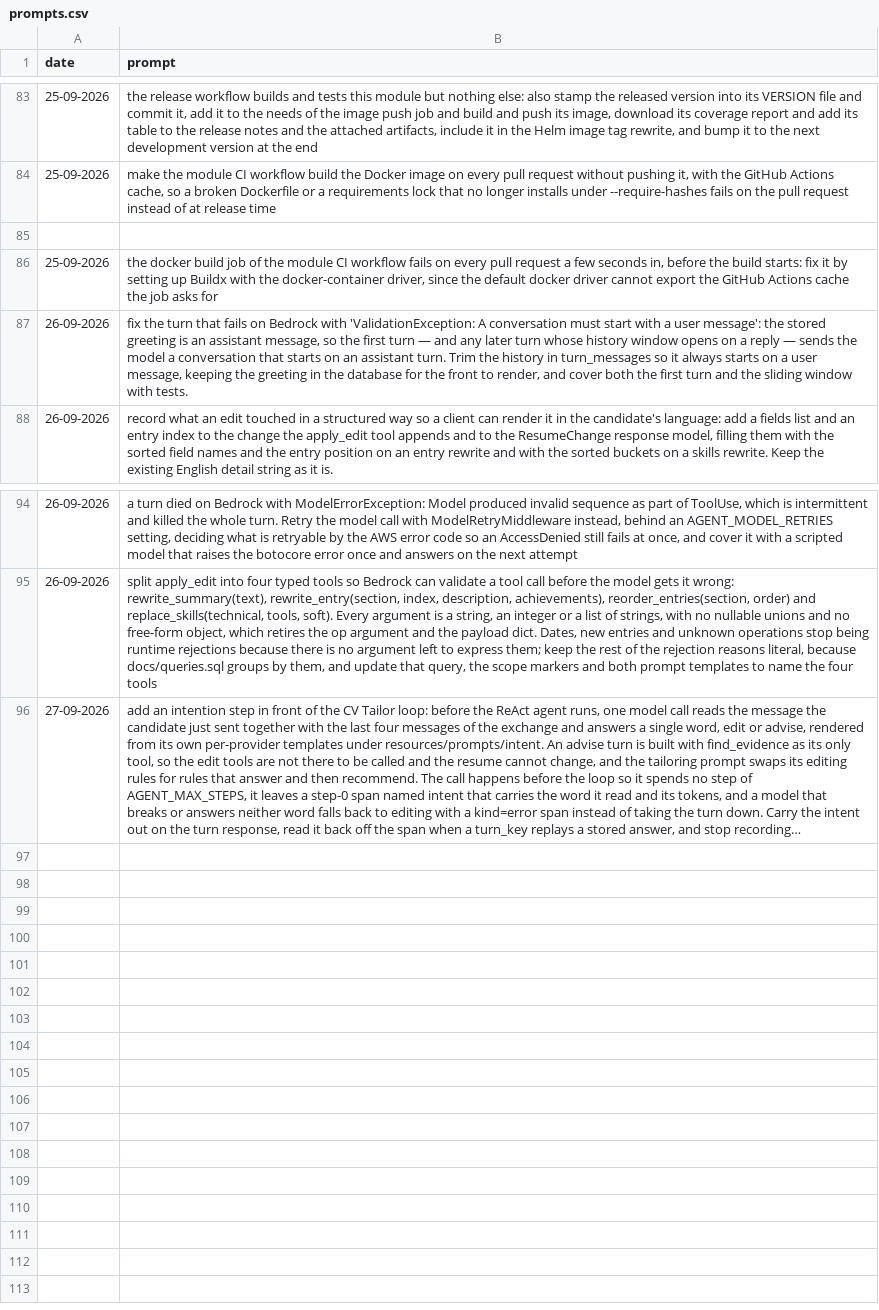
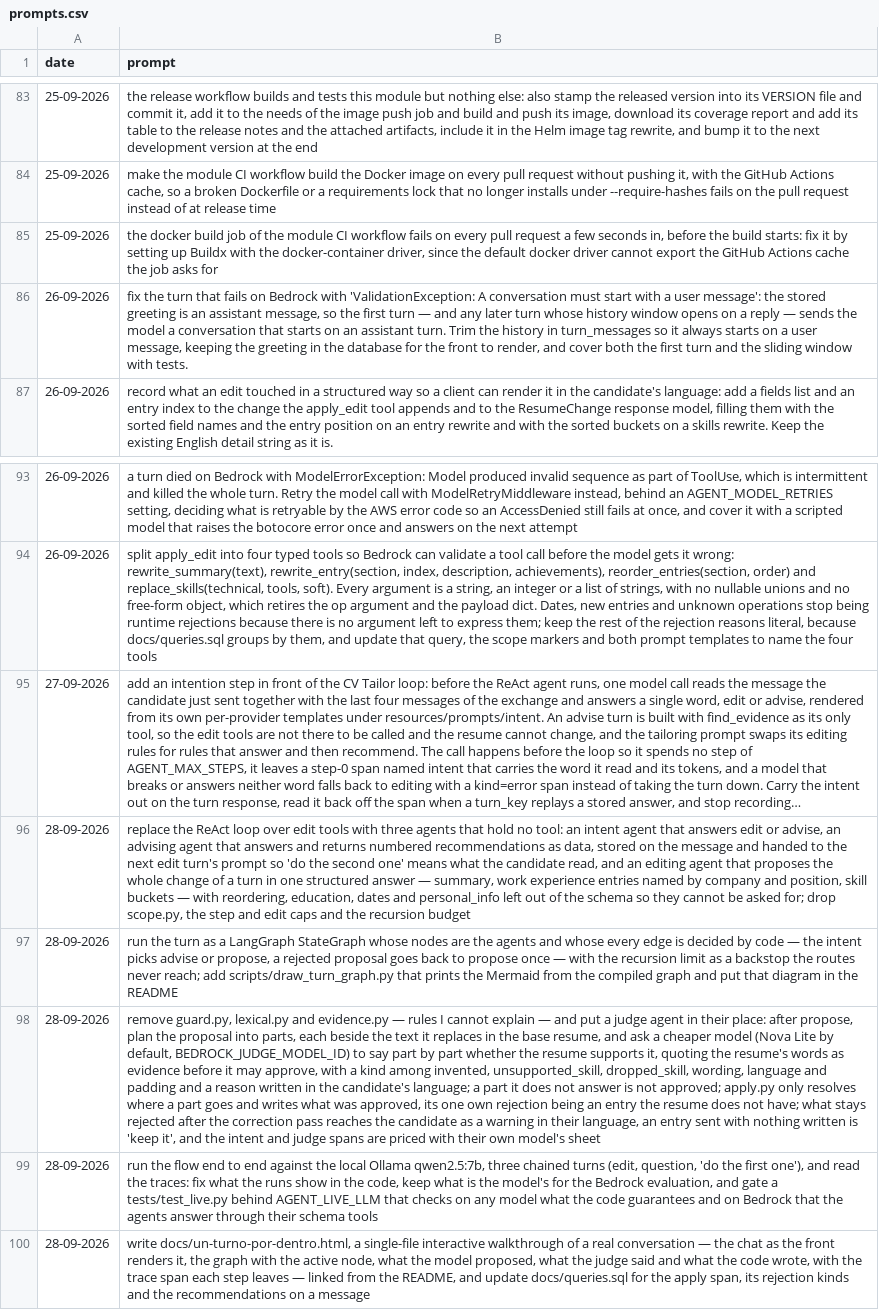
Before and after one commit to MatLock/UdeSA-lynq, a CSV file: lynq-agent/prompt-documentation/prompts.csv, drawn as a sheet; only a part is shown, gaps mark what is left out; long unchanged cells end in …; removed rows and columns are numbered as before the commit, all else as after; the diff names each change by its address in the sheet, - before the commit and + after, or states it on an @@ line.

Commit message:
[lynq-agent]: log the day's work in prompt-documentation

```diff
--- a/lynq-agent/prompt-documentation/prompts.csv
+++ b/lynq-agent/prompt-documentation/prompts.csv
-row 85: (empty)
+row 96: 28-09-2026 | replace the ReAct loop over edit tools with three agents that hold no tool: an intent agent that answers edit or advise, an advising agent that answers and returns numbered recommendations as data, stored on the message and handed to the next edit turn's prompt so 'do the second one' means what the candidate read, and an editing agent that proposes the whole change of a turn in one structured answer — summary, work experience entries named by company and position, skill buckets — with reordering, education, dates and personal_info left out of the schema so they cannot be asked for; drop scope.py, the step and edit caps and the recursion budget
+row 97: 28-09-2026 | run the turn as a LangGraph StateGraph whose nodes are the agents and whose every edge is decided by code — the intent picks advise or propose, a rejected proposal goes back to propose once — with the recursion limit as a backstop the routes never reach; add scripts/draw_turn_graph.py that prints the Mermaid from the compiled graph and put that diagram in the README
+row 98: 28-09-2026 | remove guard.py, lexical.py and evidence.py — rules I cannot explain — and put a judge agent in their place: after propose, plan the proposal into parts, each beside the text it replaces in the base resume, and ask a cheaper model (Nova Lite by default, BEDROCK_JUDGE_MODEL_ID) to say part by part whether the resume supports it, quoting the resume's words as evidence before it may approve, with a kind among invented, unsupported_skill, dropped_skill, wording, language and padding and a reason written in the candidate's language; a part it does not answer is not approved; apply.py only resolves where a part goes and writes what was approved, its one own rejection being an entry the resume does not have; what stays rejected after the correction pass reaches the candidate as a warning in their language, an entry sent with nothing written is 'keep it', and the intent and judge spans are priced with their own model's sheet
+row 99: 28-09-2026 | run the flow end to end against the local Ollama qwen2.5:7b, three chained turns (edit, question, 'do the first one'), and read the traces: fix what the runs show in the code, keep what is the model's for the Bedrock evaluation, and gate a tests/test_live.py behind AGENT_LIVE_LLM that checks on any model what the code guarantees and on Bedrock that the agents answer through their schema tools
+row 100: 28-09-2026 | write docs/un-turno-por-dentro.html, a single-file interactive walkthrough of a real conversation — the chat as the front renders it, the graph with the active node, what the model proposed, what the judge said and what the code wrote, with the trace span each step leaves — linked from the README, and update docs/queries.sql for the apply span, its rejection kinds and the recommendations on a message
```
